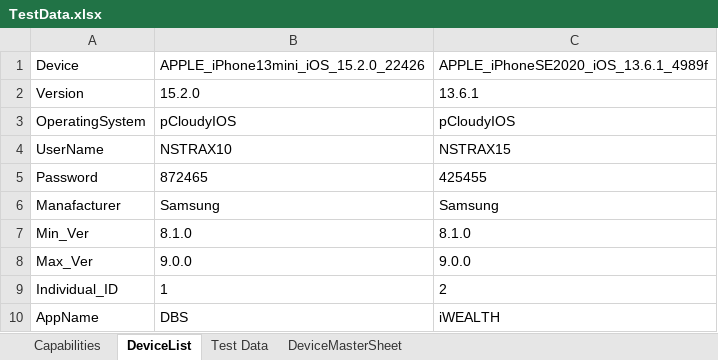
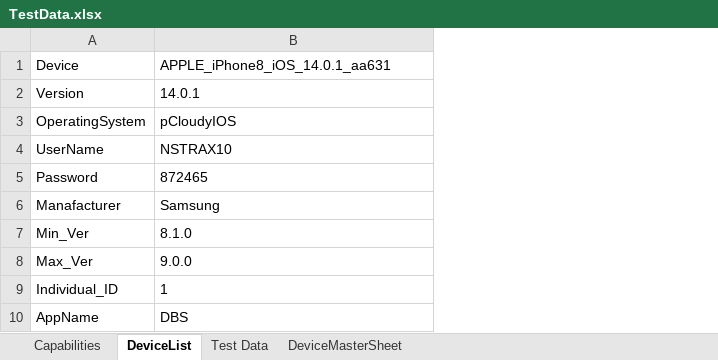
Before and after one commit to ShafqatLetCode/IE_Framework_mobile, an Excel workbook: ExecutionTestData/7/TestData.xlsx, sheet DeviceList, drawn as a sheet; values as stored, in another font and other column widths than the file's, no borders; the diff names each change by its address in the sheet, - before the commit and + after, or states it on an @@ line.

Commit message:
Test data Updation Signed-off-by: Admin <Admin@CTNL0060.crestechad.com>

```diff
--- a/ExecutionTestData/7/TestData.xlsx (sheet DeviceList)
+++ b/ExecutionTestData/7/TestData.xlsx (sheet DeviceList)
-column C, rows 1-10: APPLE_iPhoneSE2020_iOS_13.6.1_4989f | 13.6.1 | pCloudyIOS | NSTRAX15 | 425455 | Samsung | 8.1.0 | 9.0.0 | 2 | iWEALTH
-B1: APPLE_iPhone13mini_iOS_15.2.0_22426
+B1: APPLE_iPhone8_iOS_14.0.1_aa631
-B2: 15.2.0
+B2: 14.0.1
```
Also changed, not shown: ExecutionTestData/1/TestData.xlsx, ExecutionTestData/2/TestData.xlsx, 5 other files.
